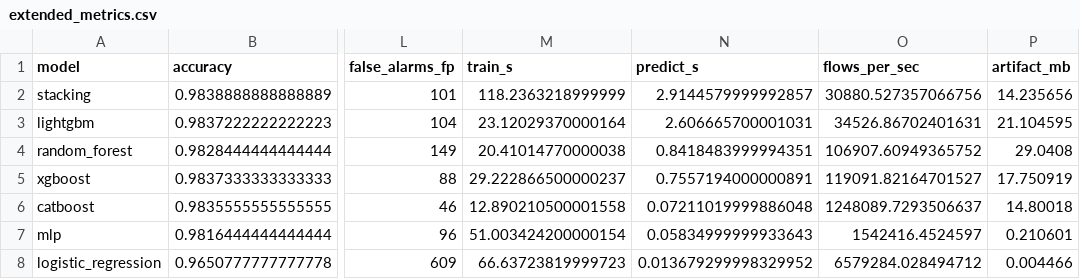
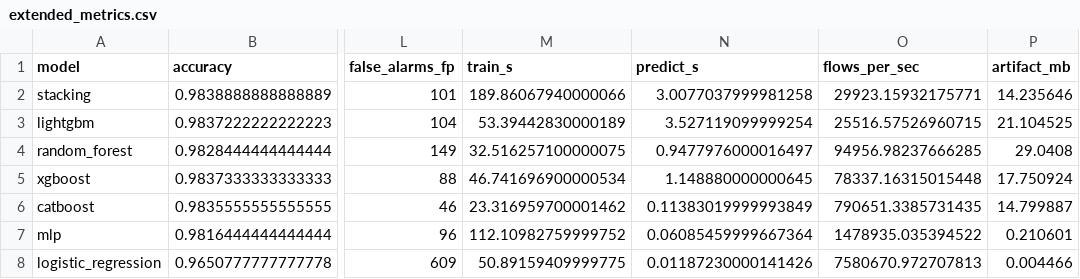
Before and after one commit to ksrddd/ai-classification-cyber-attack, a CSV file: results/ids2018/300k/extended_metrics.csv, drawn as a sheet; only a part is shown, gaps mark what is left out; the diff names each change by its address in the sheet, - before the commit and + after, or states it on an @@ line.

Commit message:
test(ids2018): verify reproducibility and test the ranking for significance
A clean rebuild -- rescanning all 16.2M rows, re-extracting the 300k
sample and retraining all seven models -- reproduced every quality
metric bit-for-bit. Only wall-clock timings moved, by up to 2.2x
(CatBoost 12.9s -> 23.3s, MLP 51.0s -> 112.1s), purely from background
load. Timing comparisons are ordinal, not absolute.

Adds two significance analyses over the 90,000-flow test partition:

- significance_f1_macro_ci.csv: 95% bootstrap CI of F1-macro, B=2000
- significance_mcnemar.csv: McNemar on per-flow correctness vs the leader

The result contradicts how the v1 report read. Stacking, LightGBM,
Random Forest and XGBoost are not separable: every pairwise comparison
inside that group has McNemar p > 0.17 or a bootstrap CI spanning zero.
Stacking leads LightGBM by 0.0016 F1-macro on 107 disagreeing flows out
of 90,000 (p=0.18), and the bootstrap probability it beats Random Forest
is 67% -- close to a coin flip. A 1-7 ranking overstates the precision
of the data; three tiers is what it supports.

```diff
--- a/results/ids2018/300k/extended_metrics.csv
+++ b/results/ids2018/300k/extended_metrics.csv
-M2 (train_s): 118.2363218999999
+M2 (train_s): 189.86067940000066
-N2 (predict_s): 2.9144579999992857
+N2 (predict_s): 3.0077037999981258
-O2 (flows_per_sec): 30880.527357066756
+O2 (flows_per_sec): 29923.15932175771
-P2 (artifact_mb): 14.235656
+P2 (artifact_mb): 14.235646
-M3 (train_s): 23.12029370000164
+M3 (train_s): 53.39442830000189
-N3 (predict_s): 2.606665700001031
+N3 (predict_s): 3.527119099999254
-O3 (flows_per_sec): 34526.86702401631
+O3 (flows_per_sec): 25516.57526960715
-P3 (artifact_mb): 21.104595
+P3 (artifact_mb): 21.104525
-M4 (train_s): 20.41014770000038
+M4 (train_s): 32.516257100000075
-N4 (predict_s): 0.8418483999994351
+N4 (predict_s): 0.9477976000016497
-O4 (flows_per_sec): 106907.60949365752
+O4 (flows_per_sec): 94956.98237666285
-M5 (train_s): 29.222866500000237
+M5 (train_s): 46.741696900000534
-N5 (predict_s): 0.7557194000000891
+N5 (predict_s): 1.148880000000645
-O5 (flows_per_sec): 119091.82164701527
+O5 (flows_per_sec): 78337.16315015448
-P5 (artifact_mb): 17.750919
+P5 (artifact_mb): 17.750924
-M6 (train_s): 12.890210500001558
+M6 (train_s): 23.316959700001462
-N6 (predict_s): 0.07211019999886048
+N6 (predict_s): 0.11383019999993849
-O6 (flows_per_sec): 1248089.7293506637
+O6 (flows_per_sec): 790651.3385731435
-P6 (artifact_mb): 14.80018
+P6 (artifact_mb): 14.799887
-M7 (train_s): 51.003424200000154
+M7 (train_s): 112.10982759999752
-N7 (predict_s): 0.05834999999933643
+N7 (predict_s): 0.06085459999667364
-O7 (flows_per_sec): 1542416.4524597
+O7 (flows_per_sec): 1478935.035394522
-M8 (train_s): 66.63723819999723
+M8 (train_s): 50.89159409999775
-N8 (predict_s): 0.013679299998329952
+N8 (predict_s): 0.01187230000141426
-O8 (flows_per_sec): 6579284.028494712
+O8 (flows_per_sec): 7580670.972707813
```
Also changed, not shown: results/ids2018/300k/model_comparison.csv, 11 other files.
